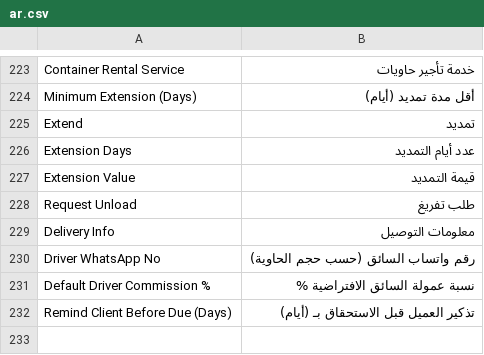
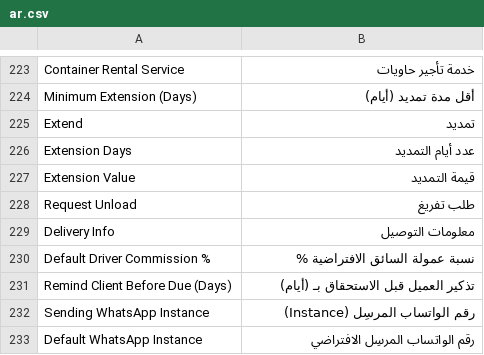
Before and after one commit to Mubtkir-ERP/Container-rental, a CSV file: container_rental/translations/ar.csv, drawn as a sheet; only a part is shown, gaps mark what is left out.

Commit message:
Send WhatsApp through Evolution instances; per-size sender number
- New Evolution API send path via frappe_whatsapp Whatsapp Instance
  (used when no Meta credentials are configured); messages are logged
  as WhatsApp Message records
- Container Size links to the sending WhatsApp instance: driver
  assignment messages go out from the big-truck or small-truck number
- Settings: default sending instance for client and supervisor messages
- Removes the earlier per-size recipient number field

```diff
--- a/container_rental/translations/ar.csv
+++ b/container_rental/translations/ar.csv
@@ -229,4 +229,5 @@ Request Unload,طلب تفريغ
 Delivery Info,معلومات التوصيل
-Driver WhatsApp No,رقم واتساب السائق (حسب حجم الحاوية)
 Default Driver Commission %,نسبة عمولة السائق الافتراضية %
 Remind Client Before Due (Days),تذكير العميل قبل الاستحقاق بـ (أيام)
+Sending WhatsApp Instance,رقم الواتساب المرسِل (Instance)
+Default WhatsApp Instance,رقم الواتساب المرسِل الافتراضي
```
Also changed, not shown: 4 other files.
